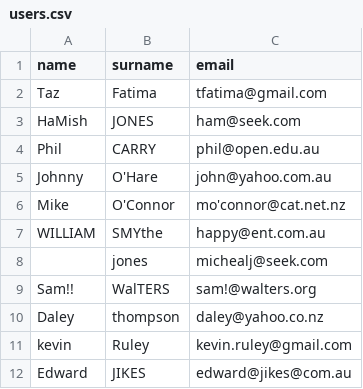
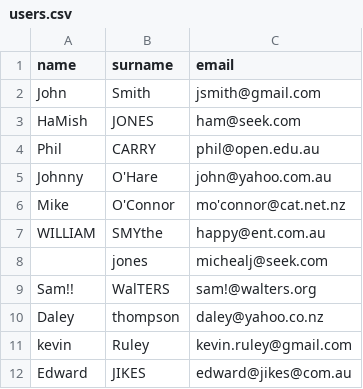
Before and after one commit to Tazeen86/CSVReader, a CSV file: users.csv, drawn as a sheet.

Commit message:
update users.csv

```diff
--- a/users.csv
+++ b/users.csv
@@ -1,3 +1,3 @@
 name,surname,email
-Taz,Fatima,tfatima@gmail.com
+John,Smith,jsmith@gmail.com
 HaMish,JONES,ham@seek.com
```
